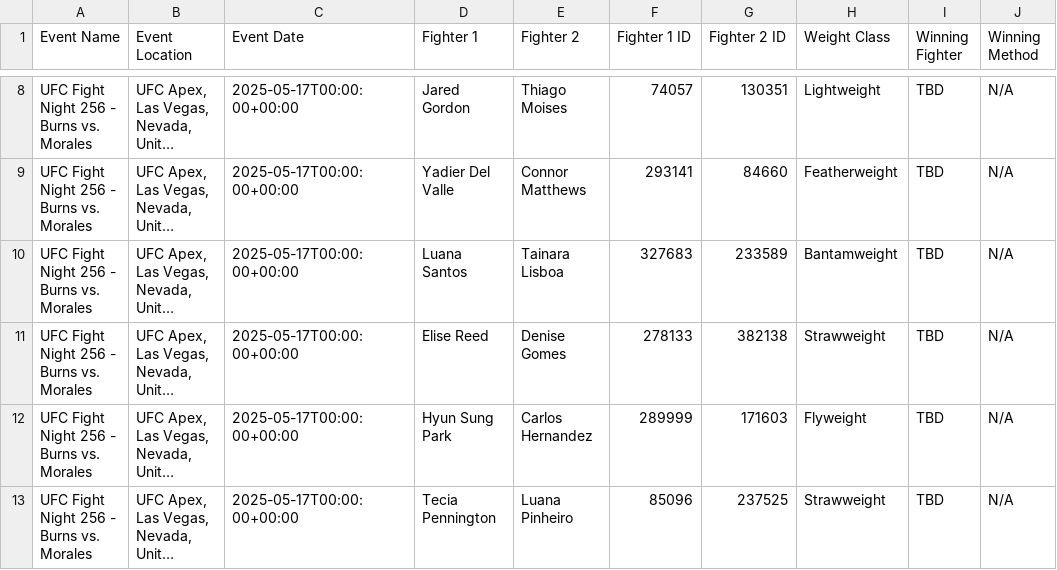
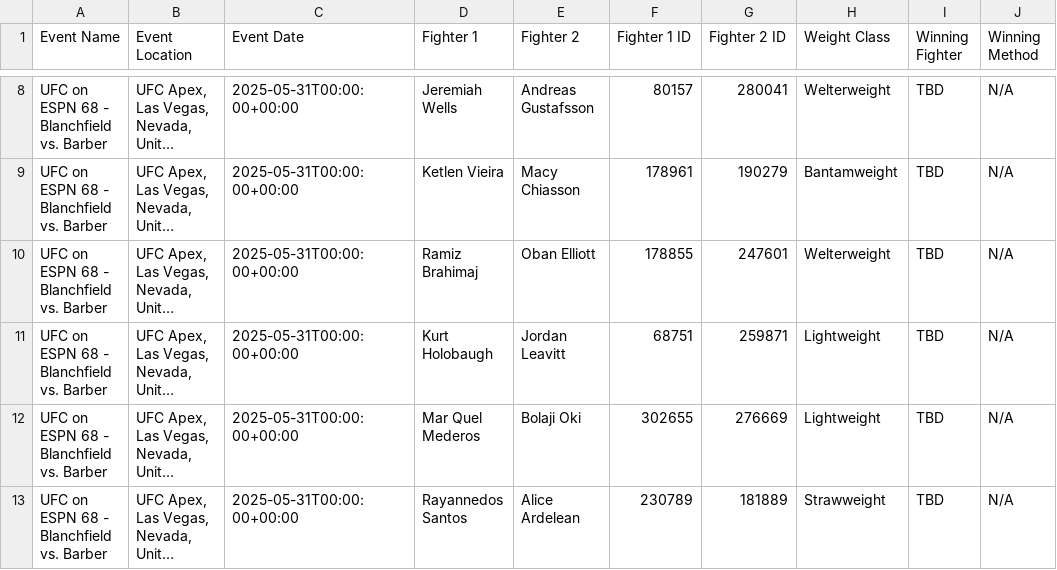
Before and after one commit to bestisblessed/mma-ai-swift-app, a CSV file: data/upcoming_event_data_sherdog.csv, drawn as a sheet; only a part is shown, gaps mark what is left out; long unchanged cells end in …; the diff covers the shown part only; the diff names each change by its address in the sheet, - before the commit and + after, or states it on an @@ line.

```diff
--- a/data/upcoming_event_data_sherdog.csv
+++ b/data/upcoming_event_data_sherdog.csv
-A8:A13 (Event Name): UFC Fight Night 256 - Burns vs. Morales
+A8:A13 (Event Name): UFC on ESPN 68 - Blanchfield vs. Barber
-C8:C13 (Event Date): 2025-05-17T00:00:00+00:00
+C8:C13 (Event Date): 2025-05-31T00:00:00+00:00
-D8 (Fighter 1): Jared Gordon
+D8 (Fighter 1): Jeremiah Wells
-E8 (Fighter 2): Thiago Moises
+E8 (Fighter 2): Andreas Gustafsson
-F8 (Fighter 1 ID): 74057
+F8 (Fighter 1 ID): 80157
-G8 (Fighter 2 ID): 130351
+G8 (Fighter 2 ID): 280041
-H8 (Weight Class): Lightweight
+H8 (Weight Class): Welterweight
-D9 (Fighter 1): Yadier Del Valle
+D9 (Fighter 1): Ketlen Vieira
-E9 (Fighter 2): Connor Matthews
+E9 (Fighter 2): Macy Chiasson
-F9 (Fighter 1 ID): 293141
+F9 (Fighter 1 ID): 178961
-G9 (Fighter 2 ID): 84660
+G9 (Fighter 2 ID): 190279
-H9 (Weight Class): Featherweight
+H9 (Weight Class): Bantamweight
-D10 (Fighter 1): Luana Santos
+D10 (Fighter 1): Ramiz Brahimaj
-E10 (Fighter 2): Tainara Lisboa
+E10 (Fighter 2): Oban Elliott
-F10 (Fighter 1 ID): 327683
+F10 (Fighter 1 ID): 178855
-G10 (Fighter 2 ID): 233589
+G10 (Fighter 2 ID): 247601
-H10 (Weight Class): Bantamweight
+H10 (Weight Class): Welterweight
-D11 (Fighter 1): Elise Reed
+D11 (Fighter 1): Kurt Holobaugh
-E11 (Fighter 2): Denise Gomes
+E11 (Fighter 2): Jordan Leavitt
-F11 (Fighter 1 ID): 278133
+F11 (Fighter 1 ID): 68751
-G11 (Fighter 2 ID): 382138
+G11 (Fighter 2 ID): 259871
-H11 (Weight Class): Strawweight
+H11 (Weight Class): Lightweight
-D12 (Fighter 1): Hyun Sung Park
+D12 (Fighter 1): Mar Quel Mederos
-E12 (Fighter 2): Carlos Hernandez
+E12 (Fighter 2): Bolaji Oki
-F12 (Fighter 1 ID): 289999
+F12 (Fighter 1 ID): 302655
-G12 (Fighter 2 ID): 171603
+G12 (Fighter 2 ID): 276669
-H12 (Weight Class): Flyweight
+H12 (Weight Class): Lightweight
-D13 (Fighter 1): Tecia Pennington
+D13 (Fighter 1): Rayannedos Santos
-E13 (Fighter 2): Luana Pinheiro
+E13 (Fighter 2): Alice Ardelean
-F13 (Fighter 1 ID): 85096
+F13 (Fighter 1 ID): 230789
-G13 (Fighter 2 ID): 237525
+G13 (Fighter 2 ID): 181889
```
Also changed, not shown: 42 edited cells elsewhere in this file, data/fighter_info.csv, 14 other files.
